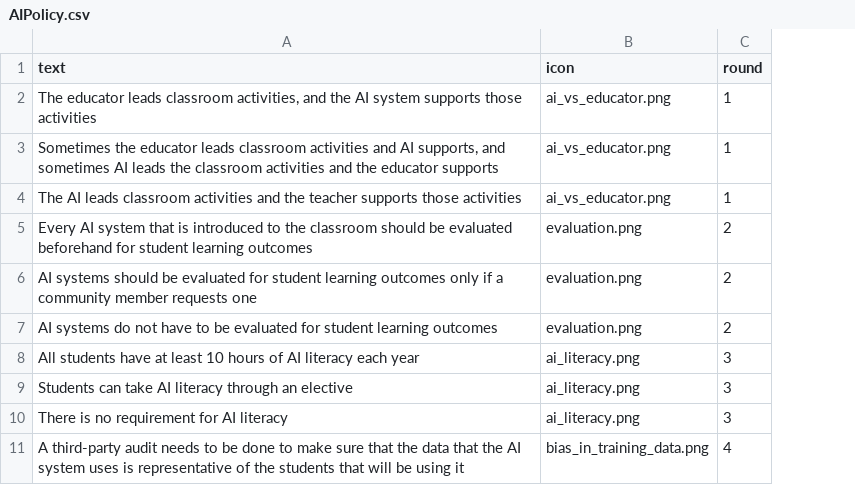
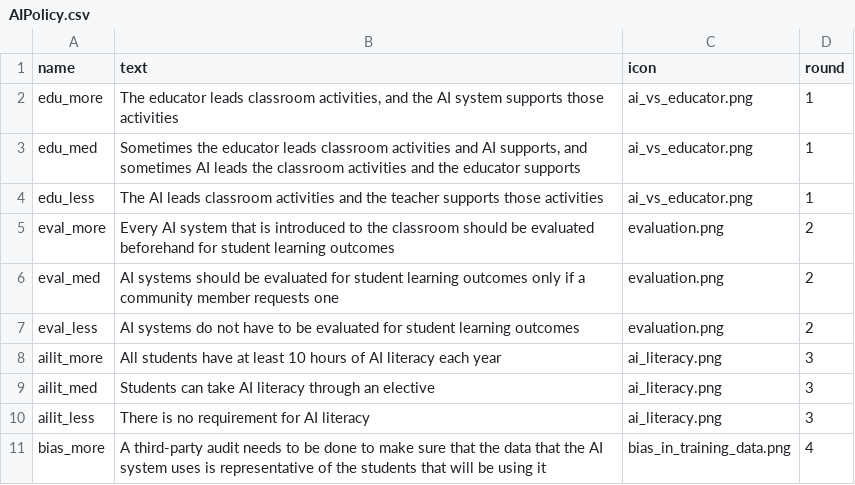
Before and after one commit to mitmedialab/tpdt, a CSV file: public/data/AIPolicy.csv, drawn as a sheet; only a part is shown; the diff names each change by its address in the sheet, - before the commit and + after, or states it on an @@ line.

```diff
--- a/public/data/AIPolicy.csv
+++ b/public/data/AIPolicy.csv
+column A (name), rows 2-11: edu_more | edu_med | edu_less | eval_more | eval_med | eval_less | ailit_more | ailit_med | ailit_less | bias_more
```
Also changed, not shown: public/data/genAITutor.csv, public/data/rulesForRobots.csv.
